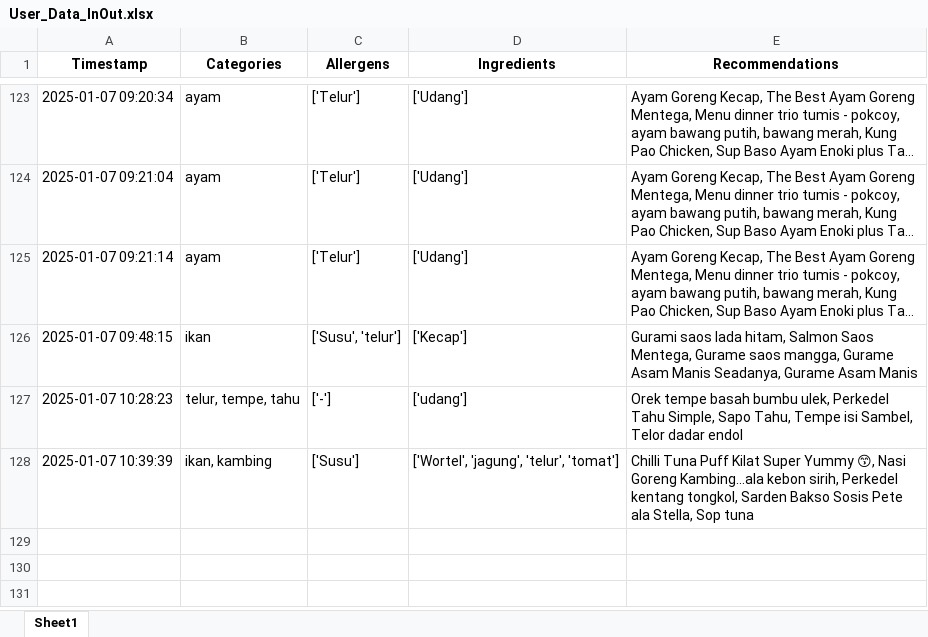
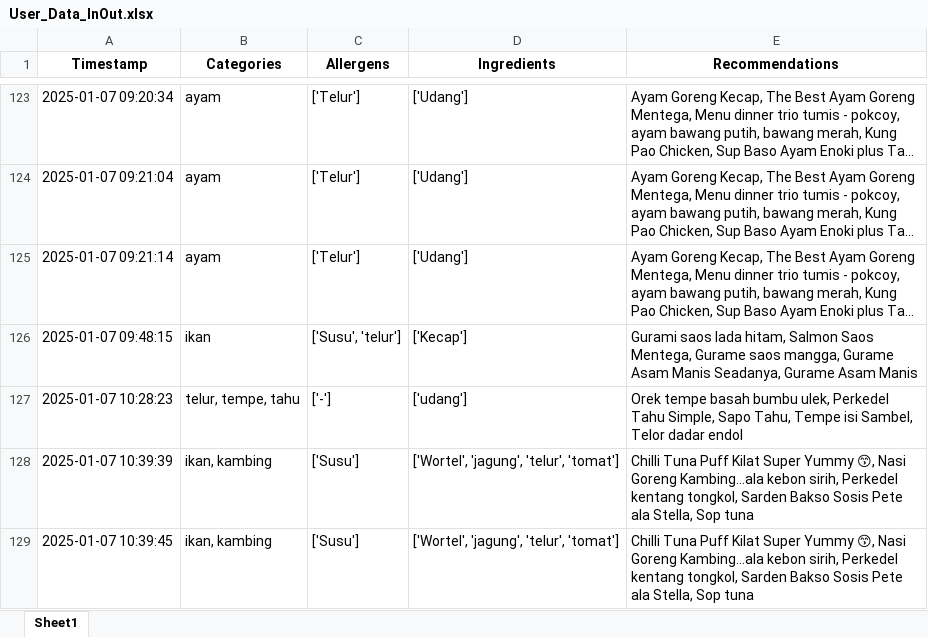
Before and after one commit to Panda-Bulat/panda, an Excel workbook: User_Data_InOut.xlsx, sheet Sheet1, drawn as a sheet; only a part is shown, gaps mark what is left out; long unchanged cells end in …; values as stored, in another font and other column widths than the file's, no borders; the diff names each change by its address in the sheet, - before the commit and + after, or states it on an @@ line.

Commit message:
Updating user data

```diff
--- a/User_Data_InOut.xlsx (sheet Sheet1)
+++ b/User_Data_InOut.xlsx (sheet Sheet1)
+row 129: 2025-01-07 10:39:45 | ikan, kambing | ['Susu'] | ['Wortel', 'jagung', 'telur', 'tomat'] | Chilli Tuna Puff Kilat Super Yummy 😙, Nasi Goreng Kambing...ala kebon sirih, Perkedel kentang tongkol, Sarden Bakso Sosis Pete ala Stella, Sop tuna
```
